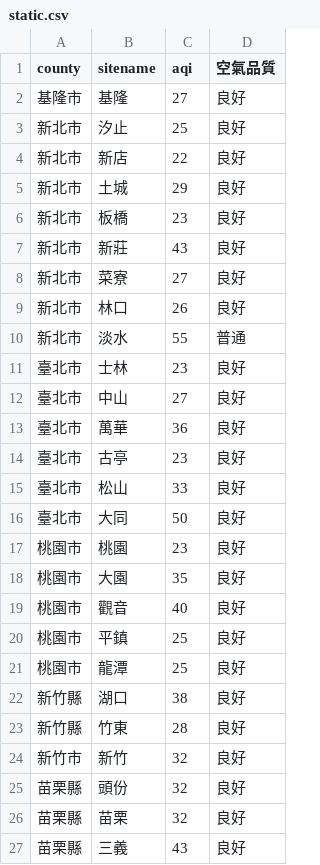
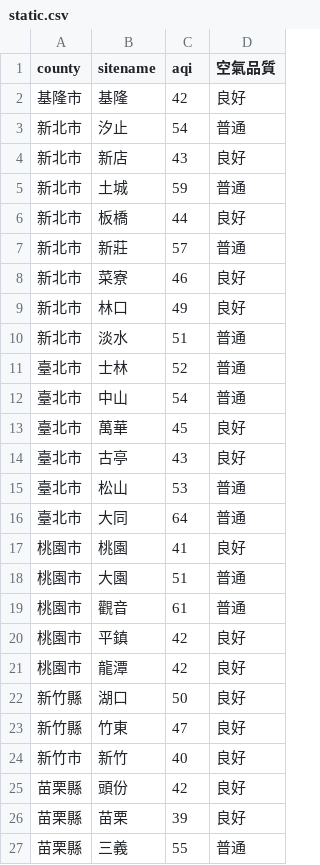
Before and after one commit to sakiii000/opensource-mid, a CSV file: static.csv, drawn as a sheet; only a part is shown; the diff covers the shown part only.

```diff
--- a/static.csv
+++ b/static.csv
@@ -1,27 +1,27 @@
 county,sitename,aqi,空氣品質
-基隆市,基隆,27,良好
-新北市,汐止,25,良好
-新北市,新店,22,良好
-新北市,土城,29,良好
-新北市,板橋,23,良好
-新北市,新莊,43,良好
-新北市,菜寮,27,良好
-新北市,林口,26,良好
-新北市,淡水,55,普通
-臺北市,士林,23,良好
-臺北市,中山,27,良好
-臺北市,萬華,36,良好
-臺北市,古亭,23,良好
-臺北市,松山,33,良好
-臺北市,大同,50,良好
-桃園市,桃園,23,良好
-桃園市,大園,35,良好
-桃園市,觀音,40,良好
-桃園市,平鎮,25,良好
-桃園市,龍潭,25,良好
-新竹縣,湖口,38,良好
-新竹縣,竹東,28,良好
-新竹市,新竹,32,良好
-苗栗縣,頭份,32,良好
-苗栗縣,苗栗,32,良好
-苗栗縣,三義,43,良好
+基隆市,基隆,42,良好
+新北市,汐止,54,普通
+新北市,新店,43,良好
+新北市,土城,59,普通
+新北市,板橋,44,良好
+新北市,新莊,57,普通
+新北市,菜寮,46,良好
+新北市,林口,49,良好
+新北市,淡水,51,普通
+臺北市,士林,52,普通
+臺北市,中山,54,普通
+臺北市,萬華,45,良好
+臺北市,古亭,43,良好
+臺北市,松山,53,普通
+臺北市,大同,64,普通
+桃園市,桃園,41,良好
+桃園市,大園,51,普通
+桃園市,觀音,61,普通
+桃園市,平鎮,42,良好
+桃園市,龍潭,42,良好
+新竹縣,湖口,50,良好
+新竹縣,竹東,47,良好
+新竹市,新竹,40,良好
+苗栗縣,頭份,42,良好
+苗栗縣,苗栗,39,良好
+苗栗縣,三義,55,普通
```
Also changed, not shown: 80 edited cells elsewhere in this file, api.csv.
